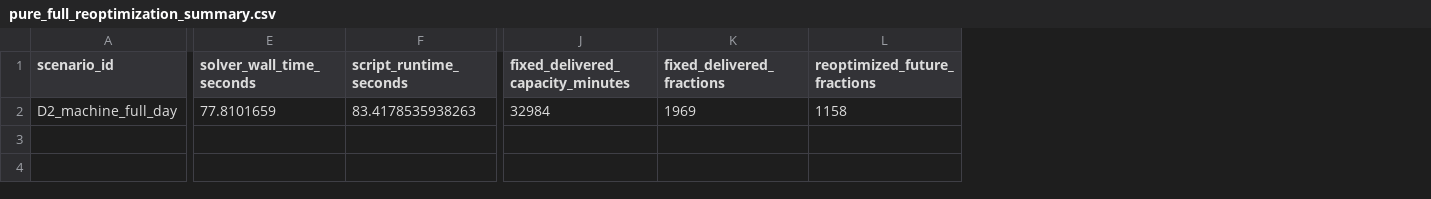
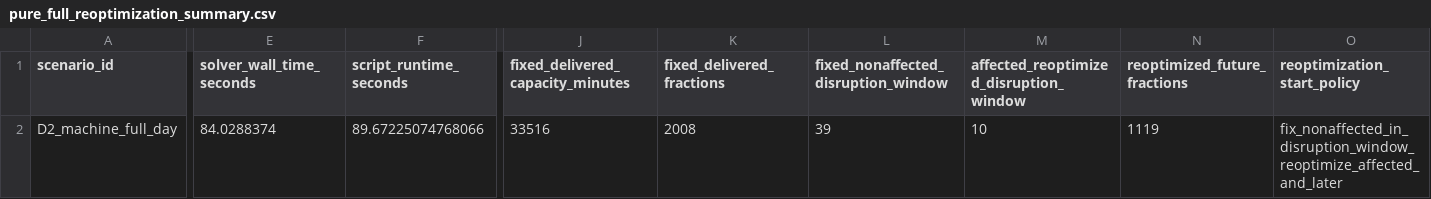
Before and after one commit to abdalla661/thesis-visualizer, a CSV file: data/C3_18_2_v2_3/recovery/D2/full reoptimization/pure_full_reoptimization_summary.csv, drawn as a sheet; only a part is shown, gaps mark what is left out; addresses are those after the commit; the diff covers the shown part only; the diff names each change by its address in the sheet, - before the commit and + after, or states it on an @@ line.

```diff
--- a/data/C3_18_2_v2_3/recovery/D2/full reoptimization/pure_full_reoptimization_summary.csv
+++ b/data/C3_18_2_v2_3/recovery/D2/full reoptimization/pure_full_reoptimization_summary.csv
+column L, rows 1-2: fixed_nonaffected_disruption_window | 39
+column M, rows 1-2: affected_reoptimized_disruption_window | 10
+column O (reoptimization_start_policy), row 2: fix_nonaffected_in_disruption_window_reoptimize_affected_and_later
-E2 (solver_wall_time_seconds): 77.8101659
+E2 (solver_wall_time_seconds): 84.0288374
-F2 (script_runtime_seconds): 83.4178535938263
+F2 (script_runtime_seconds): 89.67225074768066
-J2 (fixed_delivered_capacity_minutes): 32984
+J2 (fixed_delivered_capacity_minutes): 33516
-K2 (fixed_delivered_fractions): 1969
+K2 (fixed_delivered_fractions): 2008
-N2 (reoptimized_future_fractions): 1158
+N2 (reoptimized_future_fractions): 1119
```
Also changed, not shown: 23 edited cells elsewhere in this file, data/C3_18_2_v2_3/recovery/D1/full reoptimization/pure_full_reoptimization_schedule.csv, data/C3_18_2_v2_3/recovery/D1/full reoptimization/pure_full_reoptimization_summary.csv, 6 other files.
